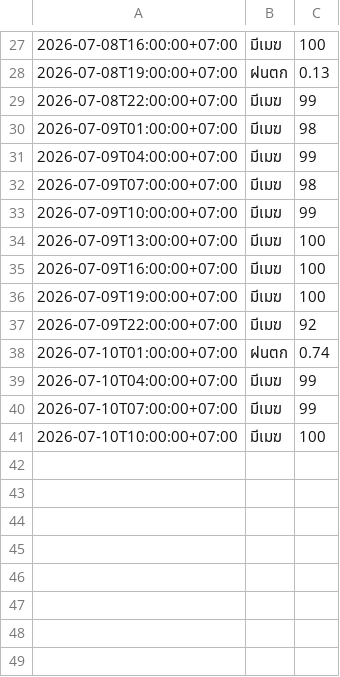
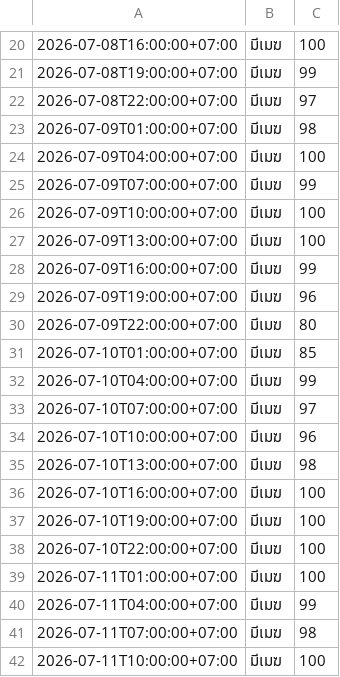
Before and after one commit to wata011/my-water-monitor, a CSV file: weather_log.csv, drawn as a sheet; only a part is shown, gaps mark what is left out; the diff covers the shown part only.

```diff
--- a/weather_log.csv
+++ b/weather_log.csv
@@ -27,15 +20,23 @@
 2026-07-08T16:00:00+07:00,มีเมฆ,100
-2026-07-08T19:00:00+07:00,ฝนตก,0.13
-2026-07-08T22:00:00+07:00,มีเมฆ,99
+2026-07-08T19:00:00+07:00,มีเมฆ,99
+2026-07-08T22:00:00+07:00,มีเมฆ,97
 2026-07-09T01:00:00+07:00,มีเมฆ,98
-2026-07-09T04:00:00+07:00,มีเมฆ,99
-2026-07-09T07:00:00+07:00,มีเมฆ,98
-2026-07-09T10:00:00+07:00,มีเมฆ,99
+2026-07-09T04:00:00+07:00,มีเมฆ,100
+2026-07-09T07:00:00+07:00,มีเมฆ,99
+2026-07-09T10:00:00+07:00,มีเมฆ,100
 2026-07-09T13:00:00+07:00,มีเมฆ,100
-2026-07-09T16:00:00+07:00,มีเมฆ,100
-2026-07-09T19:00:00+07:00,มีเมฆ,100
-2026-07-09T22:00:00+07:00,มีเมฆ,92
-2026-07-10T01:00:00+07:00,ฝนตก,0.74
+2026-07-09T16:00:00+07:00,มีเมฆ,99
+2026-07-09T19:00:00+07:00,มีเมฆ,96
+2026-07-09T22:00:00+07:00,มีเมฆ,80
+2026-07-10T01:00:00+07:00,มีเมฆ,85
 2026-07-10T04:00:00+07:00,มีเมฆ,99
-2026-07-10T07:00:00+07:00,มีเมฆ,99
-2026-07-10T10:00:00+07:00,มีเมฆ,100
+2026-07-10T07:00:00+07:00,มีเมฆ,97
+2026-07-10T10:00:00+07:00,มีเมฆ,96
+2026-07-10T13:00:00+07:00,มีเมฆ,98
+2026-07-10T16:00:00+07:00,มีเมฆ,100
+2026-07-10T19:00:00+07:00,มีเมฆ,100
+2026-07-10T22:00:00+07:00,มีเมฆ,100
+2026-07-11T01:00:00+07:00,มีเมฆ,100
+2026-07-11T04:00:00+07:00,มีเมฆ,99
+2026-07-11T07:00:00+07:00,มีเมฆ,98
+2026-07-11T10:00:00+07:00,มีเมฆ,100
```
Also changed, not shown: 2 added rows, 9 removed rows and 31 edited cells elsewhere in this file.
